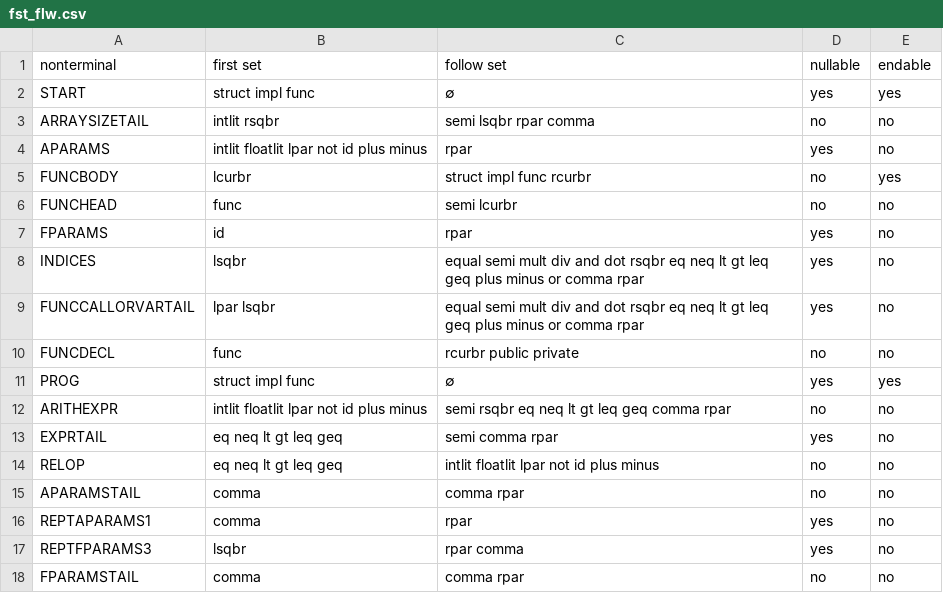
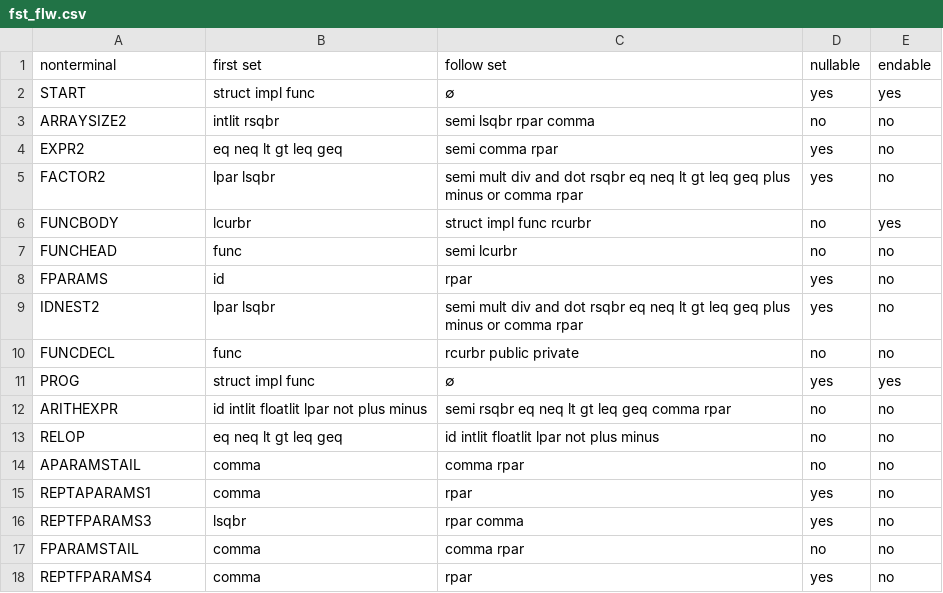
Before and after one commit to zhengHugo/compiler-442, a CSV file: resource/syntax/fst_flw.csv, drawn as a sheet; only a part is shown; the shorter side is filled out with more unchanged rows; the diff covers the shown part only.

```diff
--- a/resource/syntax/fst_flw.csv
+++ b/resource/syntax/fst_flw.csv
@@ -2,4 +2,5 @@ nonterminal,first set,follow set,nullable,endable
 START,struct impl func,∅,yes,yes
-ARRAYSIZETAIL,intlit rsqbr,semi lsqbr rpar comma,no,no
-APARAMS,intlit floatlit lpar not id plus minus,rpar,yes,no
+ARRAYSIZE2,intlit rsqbr,semi lsqbr rpar comma,no,no
+EXPR2,eq neq lt gt leq geq,semi comma rpar,yes,no
+FACTOR2,lpar lsqbr,semi mult div and dot rsqbr eq neq lt gt leq geq plus minus or comma rpar,yes,no
 FUNCBODY,lcurbr,struct impl func rcurbr,no,yes
@@ -7,9 +8,7 @@ FUNCHEAD,func,semi lcurbr,no,no
 FPARAMS,id,rpar,yes,no
-INDICES,lsqbr,equal semi mult div and dot rsqbr eq neq lt gt leq geq plus minus or comma rpar,yes,no
-FUNCCALLORVARTAIL,lpar lsqbr,equal semi mult div and dot rsqbr eq neq lt gt leq geq plus minus or comma rpar,yes,no
+IDNEST2,lpar lsqbr,semi mult div and dot rsqbr eq neq lt gt leq geq plus minus or comma rpar,yes,no
 FUNCDECL,func,rcurbr public private,no,no
 PROG,struct impl func,∅,yes,yes
-ARITHEXPR,intlit floatlit lpar not id plus minus,semi rsqbr eq neq lt gt leq geq comma rpar,no,no
-EXPRTAIL,eq neq lt gt leq geq,semi comma rpar,yes,no
-RELOP,eq neq lt gt leq geq,intlit floatlit lpar not id plus minus,no,no
+ARITHEXPR,id intlit floatlit lpar not plus minus,semi rsqbr eq neq lt gt leq geq comma rpar,no,no
+RELOP,eq neq lt gt leq geq,id intlit floatlit lpar not plus minus,no,no
 APARAMSTAIL,comma,comma rpar,no,no
```
Also changed, not shown: 11 added rows, 4 removed rows and 21 edited cells elsewhere in this file, resource/syntax/LL(1) Parsing Table.csv, 6 other files.
